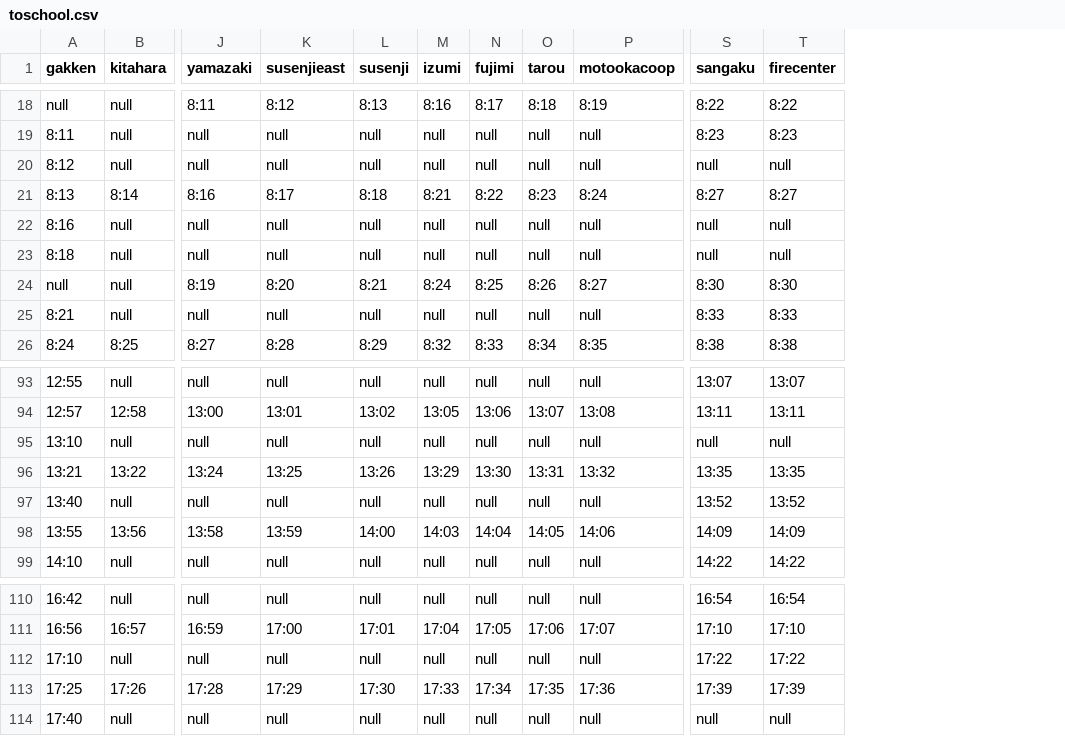
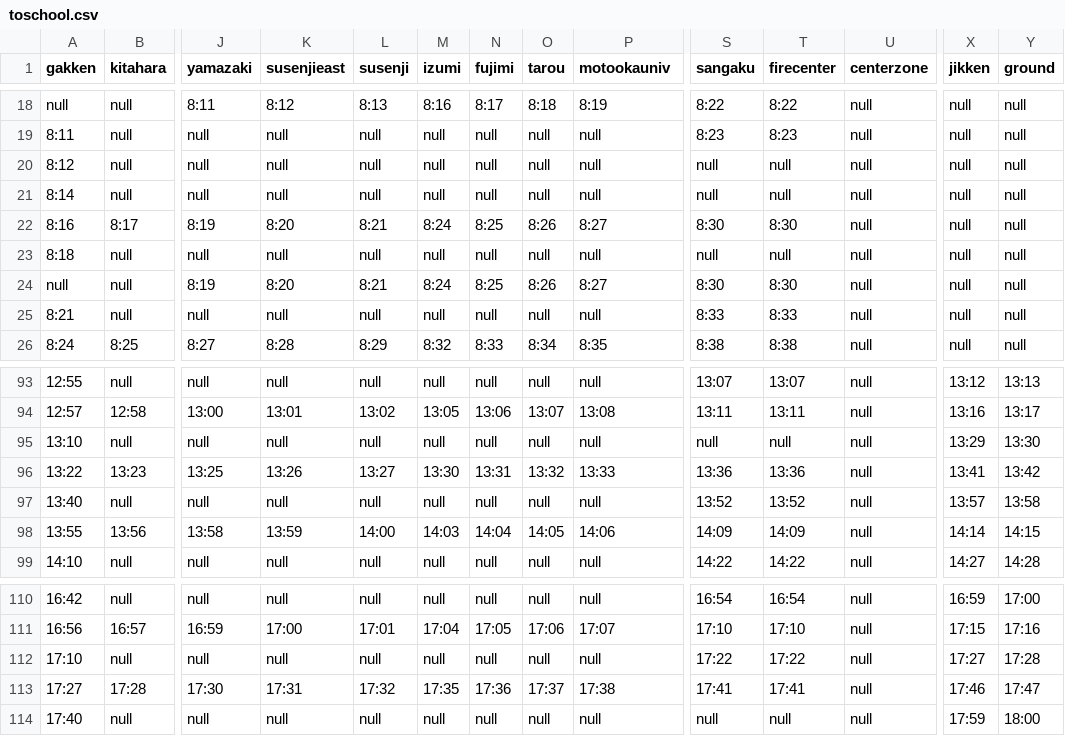
Before and after one commit to 618116/showowbus, a CSV file: toschool.csv, drawn as a sheet; only a part is shown, gaps mark what is left out; removed rows and columns are numbered as before the commit, all else as after; rows hold the shown columns only; the diff covers the shown part only; the diff names each change by its address in the sheet, - before the commit and + after, or states it on an @@ line.

```diff
--- a/toschool.csv
+++ b/toschool.csv
+column U (centerzone), rows 18-20: all null; rows 22-26: all null; rows 93-99: all null; rows 110-114: all null
+column X (jikken), rows 18-20: all null; rows 22-26: all null; rows 93-99: 13:12 | 13:16 | 13:29 | 13:41 | 13:57 | 14:14 | 14:27; rows 110-114: 16:59 | 17:15 | 17:27 | 17:46 | 17:59
+column Y (ground), rows 18-20: all null; rows 22-26: all null; rows 93-99: 13:13 | 13:17 | 13:30 | 13:42 | 13:58 | 14:15 | 14:28; rows 110-114: 17:00 | 17:16 | 17:28 | 17:47 | 18:00
-P1: motookacoop
+P1: motookauniv
-row 21: 8:13 | 8:14 | 8:16 | 8:17 | 8:18 | 8:21 | 8:22 | 8:23 | 8:24 | 8:27 | 8:27
+row 21: 8:14 | null | null | null | null | null | null | null | null | null | null | null | null | null
-B22 (kitahara): null
+B22 (kitahara): 8:17
-J22 (yamazaki): null
+J22 (yamazaki): 8:19
-K22 (susenjieast): null
+K22 (susenjieast): 8:20
-L22 (susenji): null
+L22 (susenji): 8:21
-M22 (izumi): null
+M22 (izumi): 8:24
-N22 (fujimi): null
+N22 (fujimi): 8:25
-O22 (tarou): null
+O22 (tarou): 8:26
-P22 (motookauniv): null
+P22 (motookauniv): 8:27
-S22 (sangaku): null
+S22 (sangaku): 8:30
-T22 (firecenter): null
+T22 (firecenter): 8:30
-A96 (gakken): 13:21
+A96 (gakken): 13:22
-B96 (kitahara): 13:22
+B96 (kitahara): 13:23
-J96 (yamazaki): 13:24
+J96 (yamazaki): 13:25
-K96 (susenjieast): 13:25
+K96 (susenjieast): 13:26
-L96 (susenji): 13:26
+L96 (susenji): 13:27
-M96 (izumi): 13:29
+M96 (izumi): 13:30
-N96 (fujimi): 13:30
+N96 (fujimi): 13:31
-O96 (tarou): 13:31
+O96 (tarou): 13:32
-P96 (motookauniv): 13:32
+P96 (motookauniv): 13:33
-S96 (sangaku): 13:35
+S96 (sangaku): 13:36
-T96 (firecenter): 13:35
+T96 (firecenter): 13:36
-A113 (gakken): 17:25
+A113 (gakken): 17:27
-B113 (kitahara): 17:26
+B113 (kitahara): 17:28
-J113 (yamazaki): 17:28
+J113 (yamazaki): 17:30
-K113 (susenjieast): 17:29
+K113 (susenjieast): 17:31
-L113 (susenji): 17:30
+L113 (susenji): 17:32
-M113 (izumi): 17:33
+M113 (izumi): 17:35
-N113 (fujimi): 17:34
+N113 (fujimi): 17:36
-O113 (tarou): 17:35
+O113 (tarou): 17:37
-P113 (motookauniv): 17:36
+P113 (motookauniv): 17:38
-S113 (sangaku): 17:39
+S113 (sangaku): 17:41
-T113 (firecenter): 17:39
+T113 (firecenter): 17:41
```
Also changed, not shown: 60 edited cells elsewhere in this file, tostation.csv, 5 other files.
